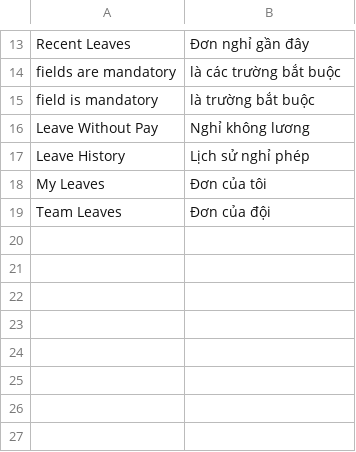
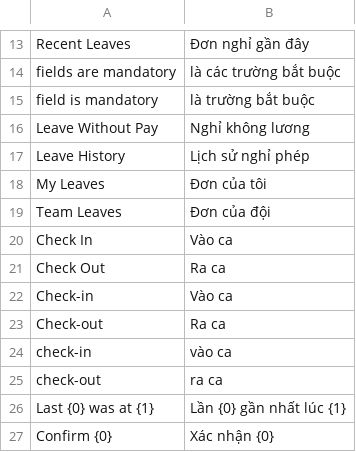
Before and after one commit to Royal2005-coder/tlc_hr, a CSV file: tlc_hr/translations/vi.csv, drawn as a sheet; only a part is shown, gaps mark what is left out; the diff names each change by its address in the sheet, - before the commit and + after, or states it on an @@ line.

```diff
--- a/tlc_hr/translations/vi.csv
+++ b/tlc_hr/translations/vi.csv
+row 20: Check In | Vào ca
+row 21: Check Out | Ra ca
+row 22: Check-in | Vào ca
+row 23: Check-out | Ra ca
+row 24: check-in | vào ca
+row 25: check-out | ra ca
+row 26: Last {0} was at {1} | Lần {0} gần nhất lúc {1}
+row 27: Confirm {0} | Xác nhận {0}
```
Also changed, not shown: 18 other files.
